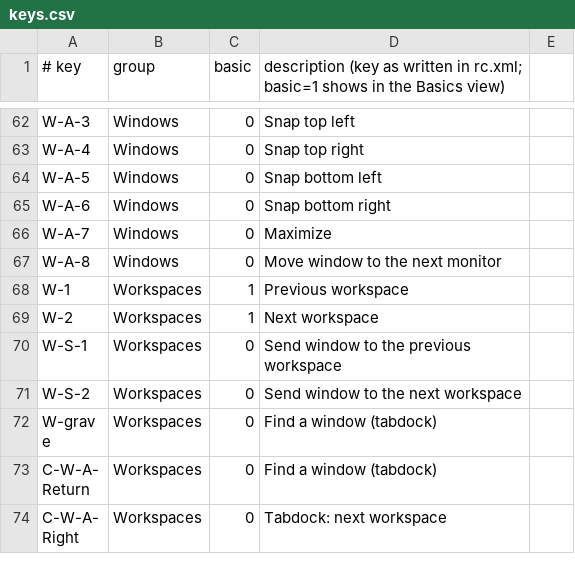
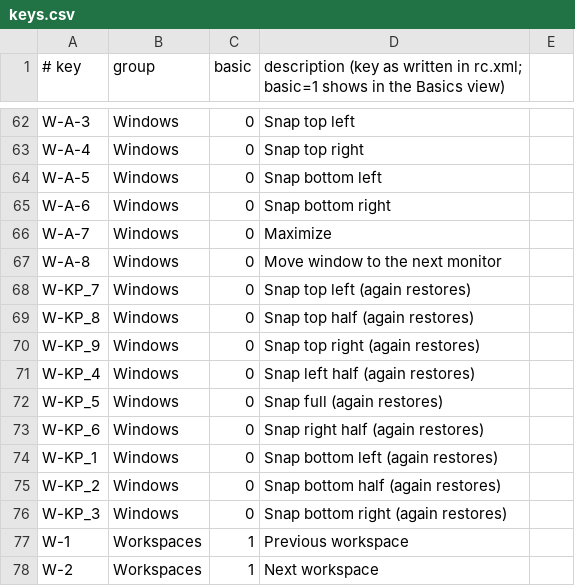
Before and after one commit to musqz/mabox-noctalia-ce, a CSV file: lists/keys.csv, drawn as a sheet; only a part is shown, gaps mark what is left out; the shorter side is filled out with more unchanged rows; the diff names each change by its address in the sheet, - before the commit and + after, or states it on an @@ line.

Commit message:
feat: window snap regions on the keypad and Super+drag (#312)
Replaces the X11 superclick script: labwc regions with ToggleSnapToRegion, no client click binds.

```diff
--- a/lists/keys.csv
+++ b/lists/keys.csv
+row 68: W-KP_7 | Windows | 0 | Snap top left (again restores)
+row 69: W-KP_8 | Windows | 0 | Snap top half (again restores)
+row 70: W-KP_9 | Windows | 0 | Snap top right (again restores)
+row 71: W-KP_4 | Windows | 0 | Snap left half (again restores)
+row 72: W-KP_5 | Windows | 0 | Snap full (again restores)
+row 73: W-KP_6 | Windows | 0 | Snap right half (again restores)
+row 74: W-KP_1 | Windows | 0 | Snap bottom left (again restores)
+row 75: W-KP_2 | Windows | 0 | Snap bottom half (again restores)
+row 76: W-KP_3 | Windows | 0 | Snap bottom right (again restores)
```
Also changed, not shown: 3 other files.
